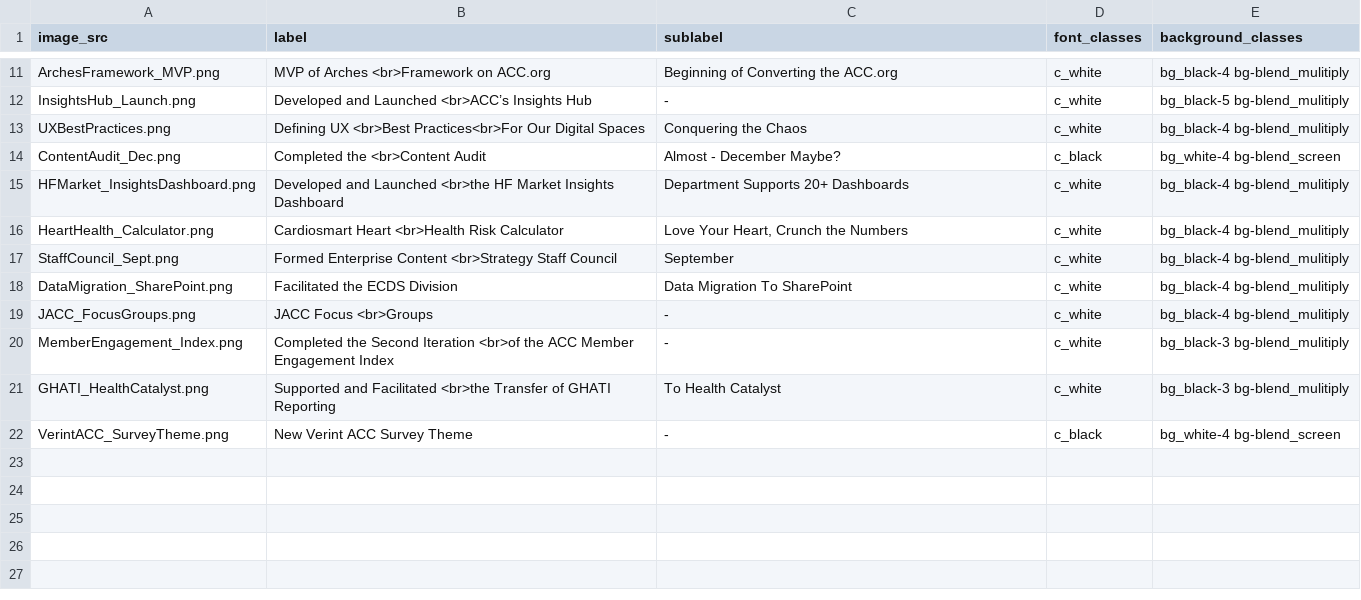
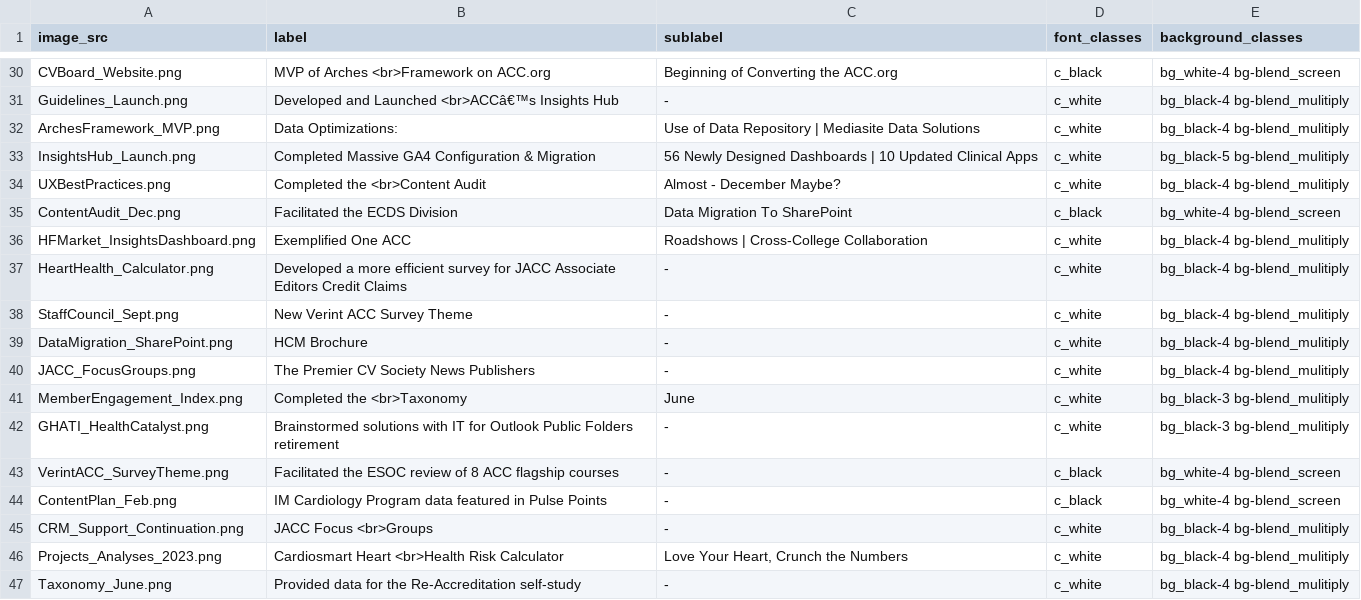
Before and after one commit to ACC-Style/PrototypingACCorg, a CSV file: _data/heroslides.csv, drawn as a sheet; only a part is shown, gaps mark what is left out; removed rows and columns are numbered as before the commit, all else as after; the diff covers the shown part only; the diff names each change by its address in the sheet, - before the commit and + after, or states it on an @@ line.

```diff
--- a/_data/heroslides.csv
+++ b/_data/heroslides.csv
-A30 (image_src): ArchesFramework_MVP.png
+A30 (image_src): CVBoard_Website.png
-D30 (font_classes): c_white
+D30 (font_classes): c_black
-E30 (background_classes): bg_black-4 bg-blend_mulitiply
+E30 (background_classes): bg_white-4 bg-blend_screen
-A31 (image_src): InsightsHub_Launch.png
+A31 (image_src): Guidelines_Launch.png
-B31 (label): …and Launched <br>ACC’s Insights Hub
+B31 (label): …and Launched <br>ACCâ€™s Insights Hub
-E31 (background_classes): bg_black-5 bg-blend_mulitiply
+E31 (background_classes): bg_black-4 bg-blend_mulitiply
-row 13: UXBestPractices.png | Defining UX <br>Best Practices<br>For Our Digital Spaces | Conquering the Chaos | c_white | bg_black-4 bg-blend_mulitiply
+row 32: ArchesFramework_MVP.png | Data Optimizations: | Use of Data Repository | Mediasite Data Solutions | c_white | bg_black-4 bg-blend_mulitiply
+row 33: InsightsHub_Launch.png | Completed Massive GA4 Configuration & Migration | 56 Newly Designed Dashboards | 10 Updated Clinical Apps | c_white | bg_black-5 bg-blend_mulitiply
-A34 (image_src): ContentAudit_Dec.png
+A34 (image_src): UXBestPractices.png
-D34 (font_classes): c_black
+D34 (font_classes): c_white
-E34 (background_classes): bg_white-4 bg-blend_screen
+E34 (background_classes): bg_black-4 bg-blend_mulitiply
+row 35: ContentAudit_Dec.png | Facilitated the ECDS Division | Data Migration To SharePoint | c_black | bg_white-4 bg-blend_screen
-B36 (label): Developed and Launched <br>the HF Market Insights Dashboard
+B36 (label): Exemplified One ACC
-C36 (sublabel): Department Supports 20+ Dashboards
+C36 (sublabel): Roadshows | Cross-College Collaboration
-B37 (label): Cardiosmart Heart <br>Health Risk Calculator
+B37 (label): Developed a more efficient survey for JACC Associate Editors Credit Claims
-C37 (sublabel): Love Your Heart, Crunch the Numbers
+C37 (sublabel): -
-B38 (label): Formed Enterprise Content <br>Strategy Staff Council
+B38 (label): New Verint ACC Survey Theme
-C38 (sublabel): September
+C38 (sublabel): -
-B39 (label): Facilitated the ECDS Division
+B39 (label): HCM Brochure
-C39 (sublabel): Data Migration To SharePoint
+C39 (sublabel): -
-B40 (label): JACC Focus <br>Groups
+B40 (label): The Premier CV Society News Publishers
-B41 (label): Completed the Second Iteration <br>of the ACC Member Engagement Index
+B41 (label): Completed the <br>Taxonomy
-C41 (sublabel): -
+C41 (sublabel): June
-B42 (label): Supported and Facilitated <br>the Transfer of GHATI Reporting
+B42 (label): Brainstormed solutions with IT for Outlook Public Folders retirement
-C42 (sublabel): To Health Catalyst
+C42 (sublabel): -
-B43 (label): New Verint ACC Survey Theme
+B43 (label): Facilitated the ESOC review of 8 ACC flagship courses
+row 44: ContentPlan_Feb.png | IM Cardiology Program data featured in Pulse Points | - | c_black | bg_white-4 bg-blend_screen
+row 45: CRM_Support_Continuation.png | JACC Focus <br>Groups | - | c_white | bg_black-4 bg-blend_mulitiply
+row 46: Projects_Analyses_2023.png | Cardiosmart Heart <br>Health Risk Calculator | Love Your Heart, Crunch the Numbers | c_white | bg_black-4 bg-blend_mulitiply
+row 47: Taxonomy_June.png | Provided data for the Re-Accreditation self-study | - | c_white | bg_black-4 bg-blend_mulitiply
```
Also changed, not shown: 21 added rows, 2 removed rows and 9 edited cells elsewhere in this file.
